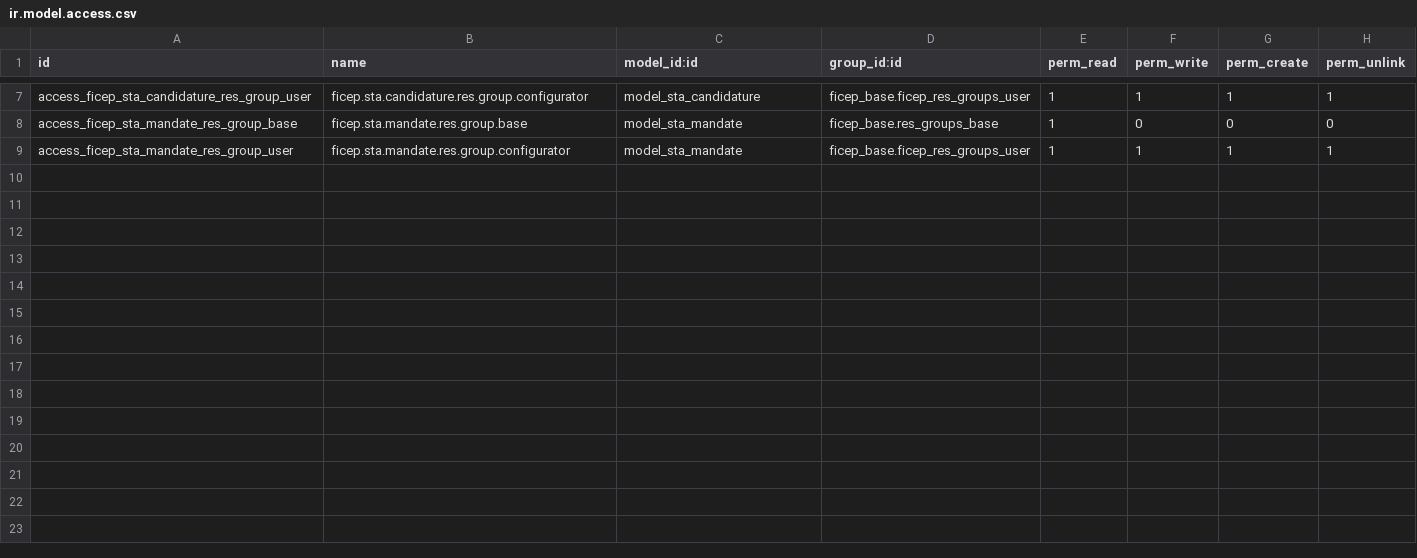
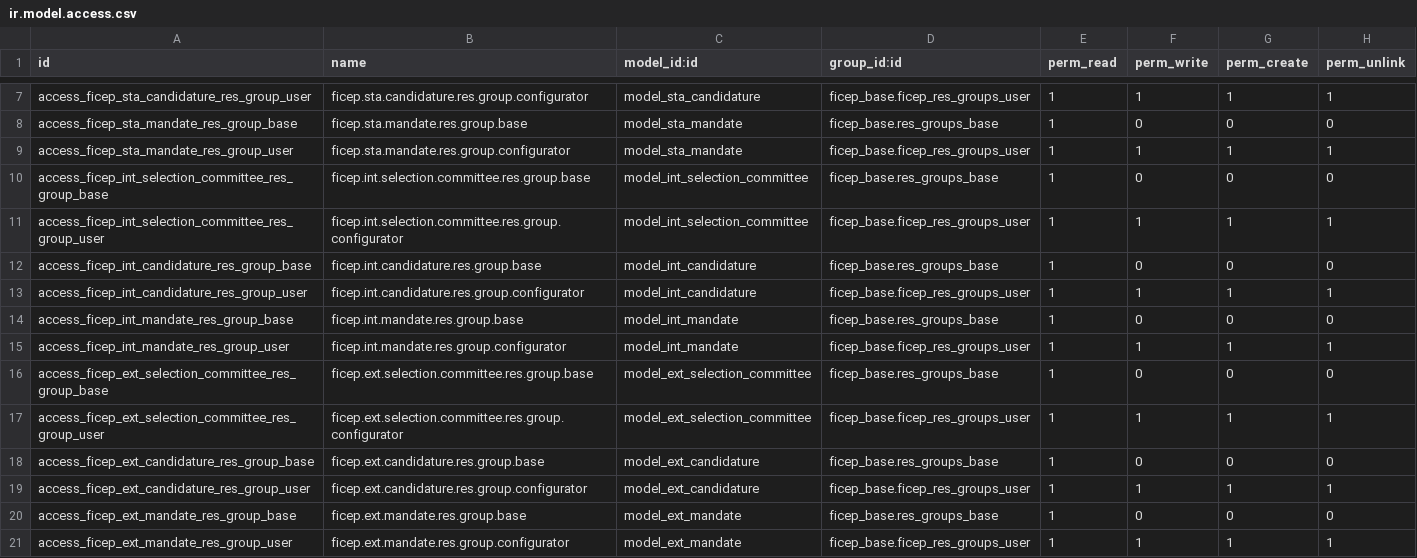
Before and after one commit to mozaik-association/mozaik, a CSV file: ficep_mandate/security/ir.model.access.csv, drawn as a sheet; only a part is shown, gaps mark what is left out.

Commit message:
[ADD] manage inheritance of months_before_end_of_mandate value

```diff
--- a/ficep_mandate/security/ir.model.access.csv
+++ b/ficep_mandate/security/ir.model.access.csv
@@ -9 +9,13 @@ access_ficep_sta_mandate_res_group_base,ficep.sta.mandate.res.group.base,model_s
 access_ficep_sta_mandate_res_group_user,ficep.sta.mandate.res.group.configurator,model_sta_mandate,ficep_base.ficep_res_groups_user,1,1,1,1
+access_ficep_int_selection_committee_res_group_base,ficep.int.selection.committee.res.group.base,model_int_selection_committee,ficep_base.res_groups_base,1,0,0,0
+access_ficep_int_selection_committee_res_group_user,ficep.int.selection.committee.res.group.configurator,model_int_selection_committee,ficep_base.ficep_res_groups_user,1,1,1,1
+access_ficep_int_candidature_res_group_base,ficep.int.candidature.res.group.base,model_int_candidature,ficep_base.res_groups_base,1,0,0,0
+access_ficep_int_candidature_res_group_user,ficep.int.candidature.res.group.configurator,model_int_candidature,ficep_base.ficep_res_groups_user,1,1,1,1
+access_ficep_int_mandate_res_group_base,ficep.int.mandate.res.group.base,model_int_mandate,ficep_base.res_groups_base,1,0,0,0
+access_ficep_int_mandate_res_group_user,ficep.int.mandate.res.group.configurator,model_int_mandate,ficep_base.ficep_res_groups_user,1,1,1,1
+access_ficep_ext_selection_committee_res_group_base,ficep.ext.selection.committee.res.group.base,model_ext_selection_committee,ficep_base.res_groups_base,1,0,0,0
+access_ficep_ext_selection_committee_res_group_user,ficep.ext.selection.committee.res.group.configurator,model_ext_selection_committee,ficep_base.ficep_res_groups_user,1,1,1,1
+access_ficep_ext_candidature_res_group_base,ficep.ext.candidature.res.group.base,model_ext_candidature,ficep_base.res_groups_base,1,0,0,0
+access_ficep_ext_candidature_res_group_user,ficep.ext.candidature.res.group.configurator,model_ext_candidature,ficep_base.ficep_res_groups_user,1,1,1,1
+access_ficep_ext_mandate_res_group_base,ficep.ext.mandate.res.group.base,model_ext_mandate,ficep_base.res_groups_base,1,0,0,0
+access_ficep_ext_mandate_res_group_user,ficep.ext.mandate.res.group.configurator,model_ext_mandate,ficep_base.ficep_res_groups_user,1,1,1,1
```
Also changed, not shown: 7 other files.
